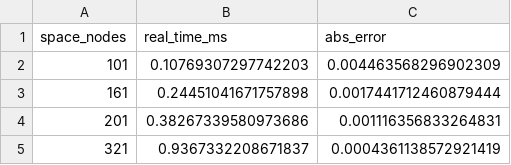
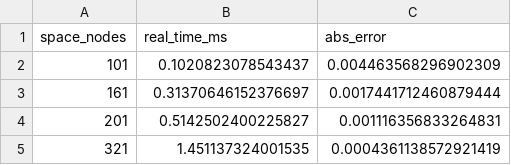
Before and after one commit to MateoBodon/quant-pricer-cpp, a CSV file: docs/artifacts/bench/bench_pde_order.csv, drawn as a sheet.

```diff
--- a/docs/artifacts/bench/bench_pde_order.csv
+++ b/docs/artifacts/bench/bench_pde_order.csv
@@ -1,5 +1,5 @@
 space_nodes,real_time_ms,abs_error
-101,0.10769307297742203,0.004463568296902309
-161,0.24451041671757898,0.0017441712460879444
-201,0.38267339580973686,0.001116356833264831
-321,0.9367332208671837,0.0004361138572921419
+101,0.1020823078543437,0.004463568296902309
+161,0.31370646152376697,0.0017441712460879444
+201,0.5142502400225827,0.001116356833264831
+321,1.451137324001535,0.0004361138572921419
```
Also changed, not shown: docs/artifacts/bench/bench_mc_equal_time.csv, docs/artifacts/bench/bench_mc_paths.csv, 24 other files.
